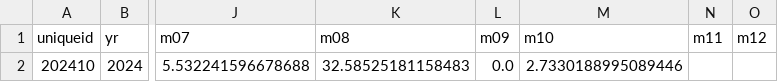
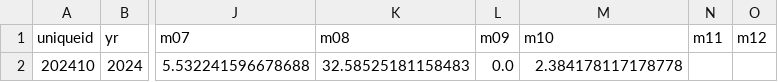
Before and after one commit to bppbendcemb/Scraping, a CSV file: 2_Calculate/CSV/10.csv, drawn as a sheet; only a part is shown, gaps mark what is left out; the diff names each change by its address in the sheet, - before the commit and + after, or states it on an @@ line.

```diff
--- a/2_Calculate/CSV/10.csv
+++ b/2_Calculate/CSV/10.csv
-M2 (m10): 2.7330188995089446
+M2 (m10): 2.384178117178778
```
Also changed, not shown: 1_Scraping/CSV/50_Deliver.csv, 1_Scraping/CSV/69.csv, 37 other files.
